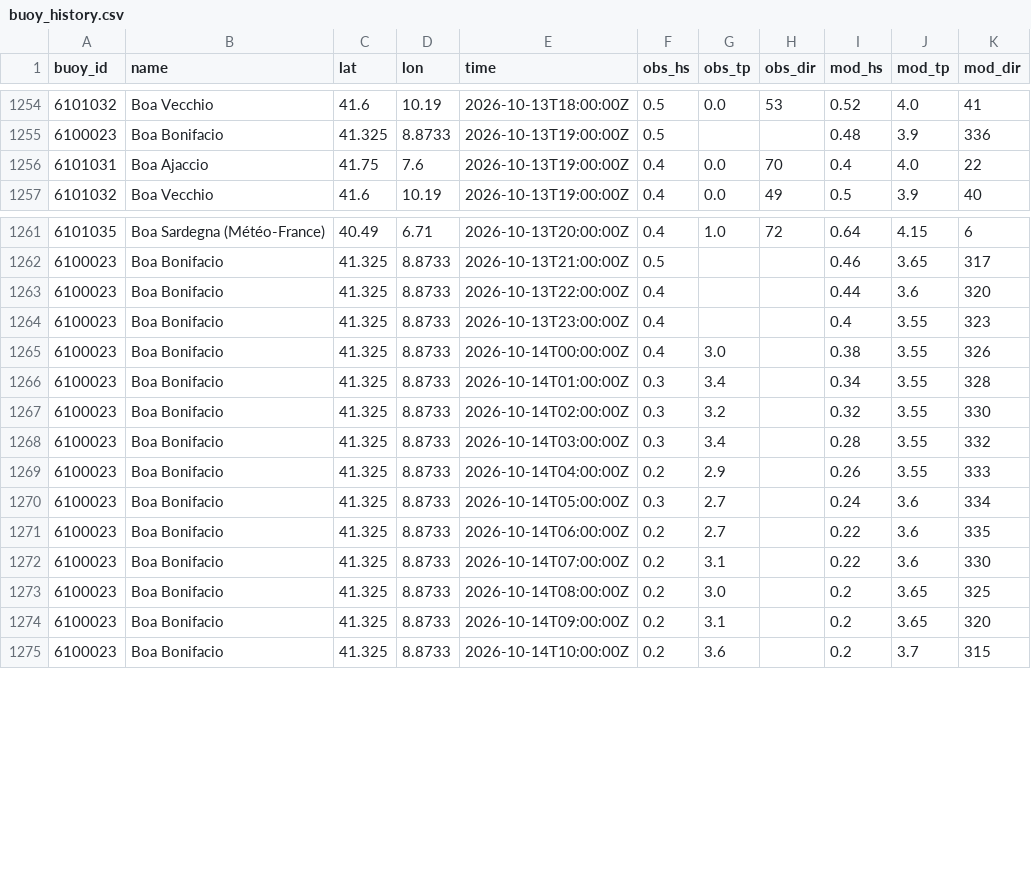
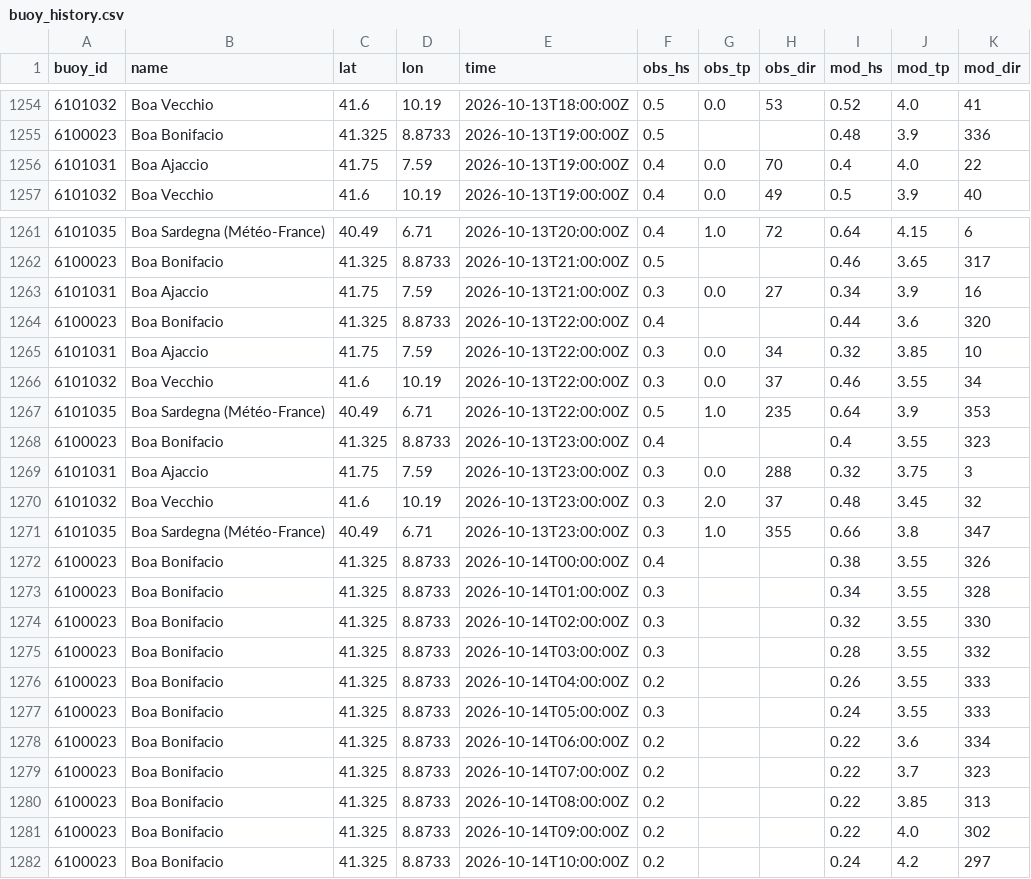
Before and after one commit to devskip/waves, a CSV file: buoy_history.csv, drawn as a sheet; only a part is shown, gaps mark what is left out; the diff covers the shown part only.

```diff
--- a/buoy_history.csv
+++ b/buoy_history.csv
@@ -1255,3 +1255,3 @@ buoy_id,name,lat,lon,time,obs_hs,obs_tp,obs_dir,mod_hs,mod_tp,mod_dir
 6100023,Boa Bonifacio,41.325,8.8733,2026-10-13T19:00:00Z,0.5,,,0.48,3.9,336
-6101031,Boa Ajaccio,41.75,7.6,2026-10-13T19:00:00Z,0.4,0.0,70,0.4,4.0,22
+6101031,Boa Ajaccio,41.75,7.59,2026-10-13T19:00:00Z,0.4,0.0,70,0.4,4.0,22
 6101032,Boa Vecchio,41.6,10.19,2026-10-13T19:00:00Z,0.4,0.0,49,0.5,3.9,40
@@ -1262,14 +1262,21 @@ buoy_id,name,lat,lon,time,obs_hs,obs_tp,obs_dir,mod_hs,mod_tp,mod_dir
 6100023,Boa Bonifacio,41.325,8.8733,2026-10-13T21:00:00Z,0.5,,,0.46,3.65,317
+6101031,Boa Ajaccio,41.75,7.59,2026-10-13T21:00:00Z,0.3,0.0,27,0.34,3.9,16
 6100023,Boa Bonifacio,41.325,8.8733,2026-10-13T22:00:00Z,0.4,,,0.44,3.6,320
+6101031,Boa Ajaccio,41.75,7.59,2026-10-13T22:00:00Z,0.3,0.0,34,0.32,3.85,10
+6101032,Boa Vecchio,41.6,10.19,2026-10-13T22:00:00Z,0.3,0.0,37,0.46,3.55,34
+6101035,Boa Sardegna (Météo-France),40.49,6.71,2026-10-13T22:00:00Z,0.5,1.0,235,0.64,3.9,353
 6100023,Boa Bonifacio,41.325,8.8733,2026-10-13T23:00:00Z,0.4,,,0.4,3.55,323
-6100023,Boa Bonifacio,41.325,8.8733,2026-10-14T00:00:00Z,0.4,3.0,,0.38,3.55,326
-6100023,Boa Bonifacio,41.325,8.8733,2026-10-14T01:00:00Z,0.3,3.4,,0.34,3.55,328
-6100023,Boa Bonifacio,41.325,8.8733,2026-10-14T02:00:00Z,0.3,3.2,,0.32,3.55,330
-6100023,Boa Bonifacio,41.325,8.8733,2026-10-14T03:00:00Z,0.3,3.4,,0.28,3.55,332
-6100023,Boa Bonifacio,41.325,8.8733,2026-10-14T04:00:00Z,0.2,2.9,,0.26,3.55,333
-6100023,Boa Bonifacio,41.325,8.8733,2026-10-14T05:00:00Z,0.3,2.7,,0.24,3.6,334
-6100023,Boa Bonifacio,41.325,8.8733,2026-10-14T06:00:00Z,0.2,2.7,,0.22,3.6,335
-6100023,Boa Bonifacio,41.325,8.8733,2026-10-14T07:00:00Z,0.2,3.1,,0.22,3.6,330
-6100023,Boa Bonifacio,41.325,8.8733,2026-10-14T08:00:00Z,0.2,3.0,,0.2,3.65,325
-6100023,Boa Bonifacio,41.325,8.8733,2026-10-14T09:00:00Z,0.2,3.1,,0.2,3.65,320
-6100023,Boa Bonifacio,41.325,8.8733,2026-10-14T10:00:00Z,0.2,3.6,,0.2,3.7,315
+6101031,Boa Ajaccio,41.75,7.59,2026-10-13T23:00:00Z,0.3,0.0,288,0.32,3.75,3
+6101032,Boa Vecchio,41.6,10.19,2026-10-13T23:00:00Z,0.3,2.0,37,0.48,3.45,32
+6101035,Boa Sardegna (Météo-France),40.49,6.71,2026-10-13T23:00:00Z,0.3,1.0,355,0.66,3.8,347
+6100023,Boa Bonifacio,41.325,8.8733,2026-10-14T00:00:00Z,0.4,,,0.38,3.55,326
+6100023,Boa Bonifacio,41.325,8.8733,2026-10-14T01:00:00Z,0.3,,,0.34,3.55,328
+6100023,Boa Bonifacio,41.325,8.8733,2026-10-14T02:00:00Z,0.3,,,0.32,3.55,330
+6100023,Boa Bonifacio,41.325,8.8733,2026-10-14T03:00:00Z,0.3,,,0.28,3.55,332
+6100023,Boa Bonifacio,41.325,8.8733,2026-10-14T04:00:00Z,0.2,,,0.26,3.55,333
+6100023,Boa Bonifacio,41.325,8.8733,2026-10-14T05:00:00Z,0.3,,,0.24,3.55,333
+6100023,Boa Bonifacio,41.325,8.8733,2026-10-14T06:00:00Z,0.2,,,0.22,3.6,334
+6100023,Boa Bonifacio,41.325,8.8733,2026-10-14T07:00:00Z,0.2,,,0.22,3.7,323
+6100023,Boa Bonifacio,41.325,8.8733,2026-10-14T08:00:00Z,0.2,,,0.22,3.85,313
+6100023,Boa Bonifacio,41.325,8.8733,2026-10-14T09:00:00Z,0.2,,,0.22,4.0,302
+6100023,Boa Bonifacio,41.325,8.8733,2026-10-14T10:00:00Z,0.2,,,0.24,4.2,297
```
Also changed, not shown: 2 added rows and 70 edited cells elsewhere in this file, 1 other file.
